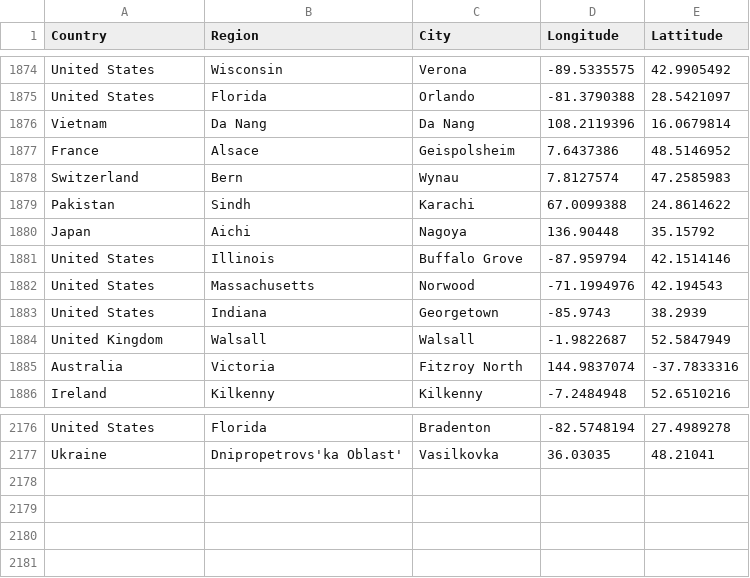
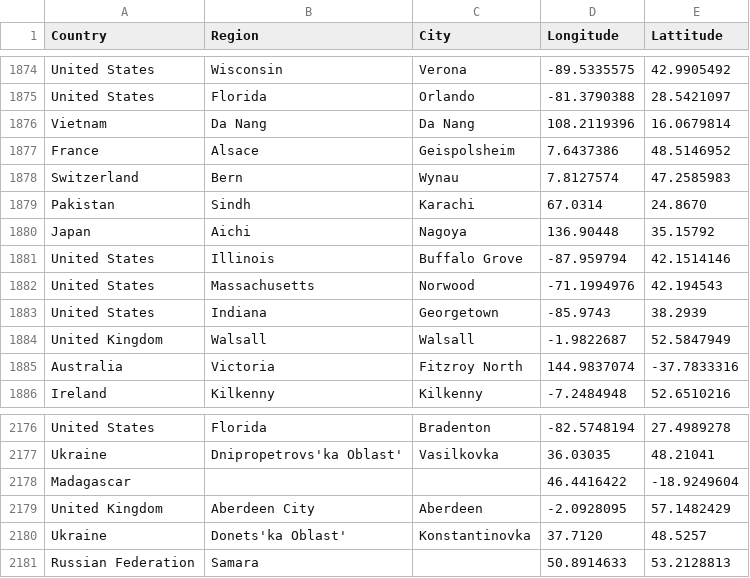
Before and after one commit to lyokha/statcounter-utils, a CSV file: geocode.csv, drawn as a sheet; only a part is shown, gaps mark what is left out.

```diff
--- a/geocode.csv
+++ b/geocode.csv
@@ -1878,3 +1878,3 @@ France;Alsace;Geispolsheim;7.6437386;48.5146952
 Switzerland;Bern;Wynau;7.8127574;47.2585983
-Pakistan;Sindh;Karachi;67.0099388;24.8614622
+Pakistan;Sindh;Karachi;67.0314;24.8670
 Japan;Aichi;Nagoya;136.90448;35.15792
@@ -2177 +2177,5 @@ United States;Florida;Bradenton;-82.5748194;27.4989278
 Ukraine;Dnipropetrovs'ka Oblast';Vasilkovka;36.03035;48.21041
+Madagascar;;;46.4416422;-18.9249604
+United Kingdom;Aberdeen City;Aberdeen;-2.0928095;57.1482429
+Ukraine;Donets'ka Oblast';Konstantinovka;37.7120;48.5257
+Russian Federation;Samara;;50.8914633;53.2128813
```
Also changed, not shown: 1 other file.
